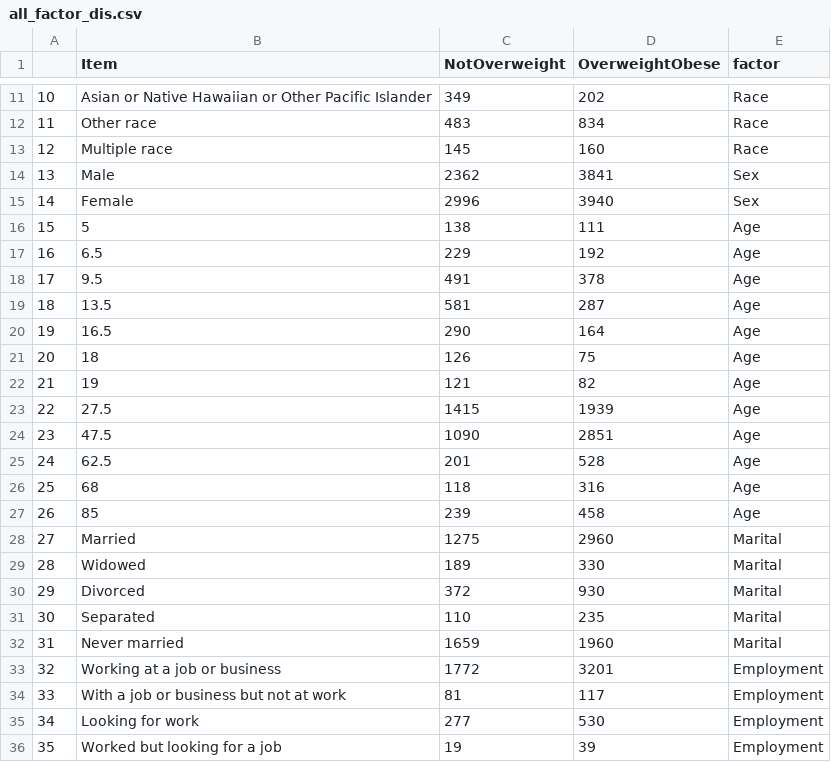
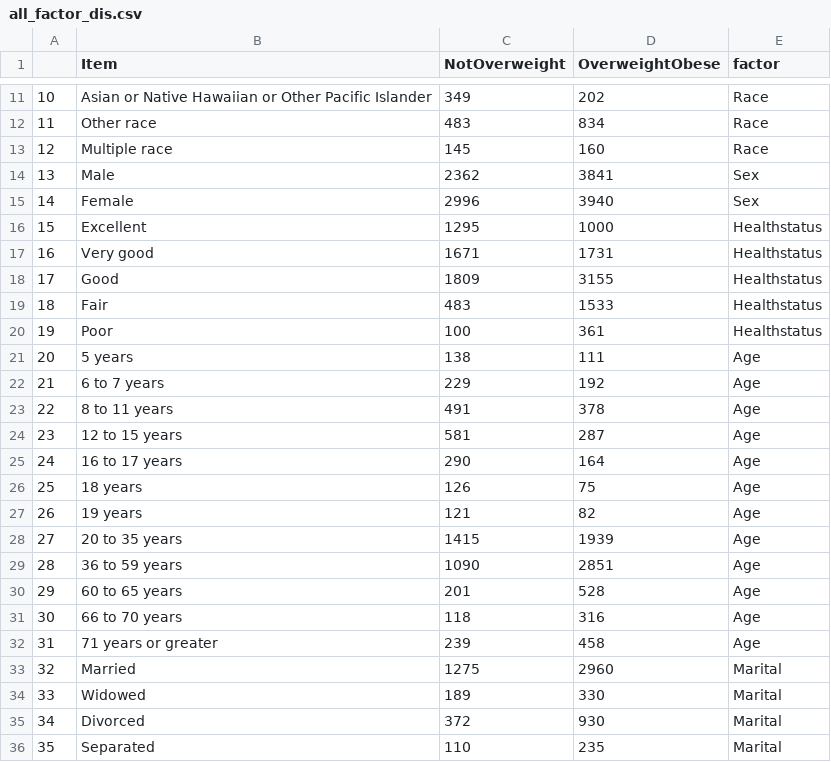
Before and after one commit to zjanice/food-well-being, a CSV file: data/all_factor_dis.csv, drawn as a sheet; only a part is shown, gaps mark what is left out; the shorter side is filled out with more unchanged rows; addresses are those after the commit; the diff covers the shown part only; the diff names each change by its address in the sheet, - before the commit and + after, or states it on an @@ line.

Commit message:
update dataset

```diff
--- a/data/all_factor_dis.csv
+++ b/data/all_factor_dis.csv
+row 16: 15 | Excellent | 1295 | 1000 | Healthstatus
+row 17: 16 | Very good | 1671 | 1731 | Healthstatus
+row 18: 17 | Good | 1809 | 3155 | Healthstatus
+row 19: 18 | Fair | 483 | 1533 | Healthstatus
+row 20: 19 | Poor | 100 | 361 | Healthstatus
@@ column A renumbered from row 21 down @@
-B21 (Item): 5
+B21 (Item): 5 years
-B22 (Item): 6.5
+B22 (Item): 6 to 7 years
-B23 (Item): 9.5
+B23 (Item): 8 to 11 years
-B24 (Item): 13.5
+B24 (Item): 12 to 15 years
-B25 (Item): 16.5
+B25 (Item): 16 to 17 years
-B26 (Item): 18
+B26 (Item): 18 years
-B27 (Item): 19
+B27 (Item): 19 years
-B28 (Item): 27.5
+B28 (Item): 20 to 35 years
-B29 (Item): 47.5
+B29 (Item): 36 to 59 years
-B30 (Item): 62.5
+B30 (Item): 60 to 65 years
-B31 (Item): 68
+B31 (Item): 66 to 70 years
-B32 (Item): 85
+B32 (Item): 71 years or greater
```
Also changed, not shown: 8 edited cells elsewhere in this file, data/archieve_data/all_factor_dis.csv, 2 other files.
